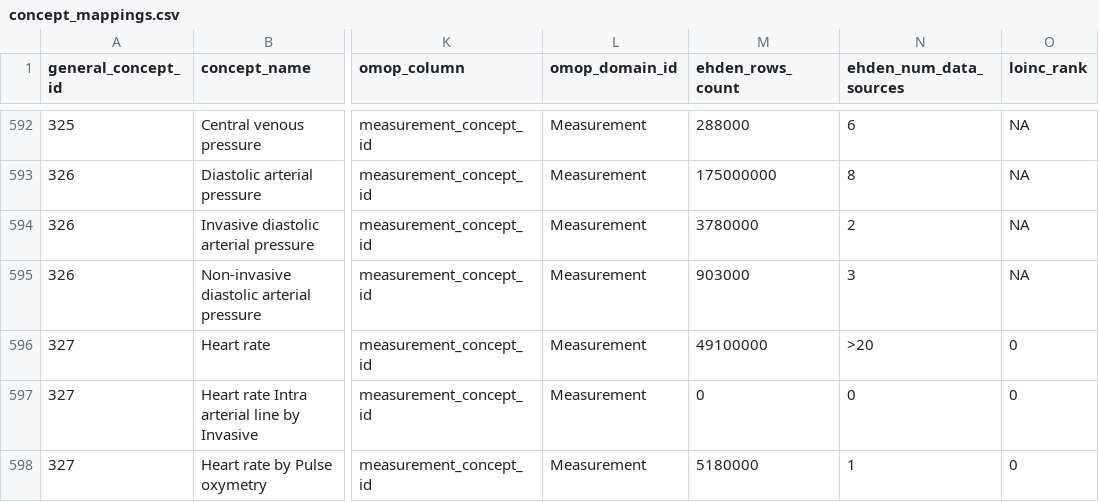
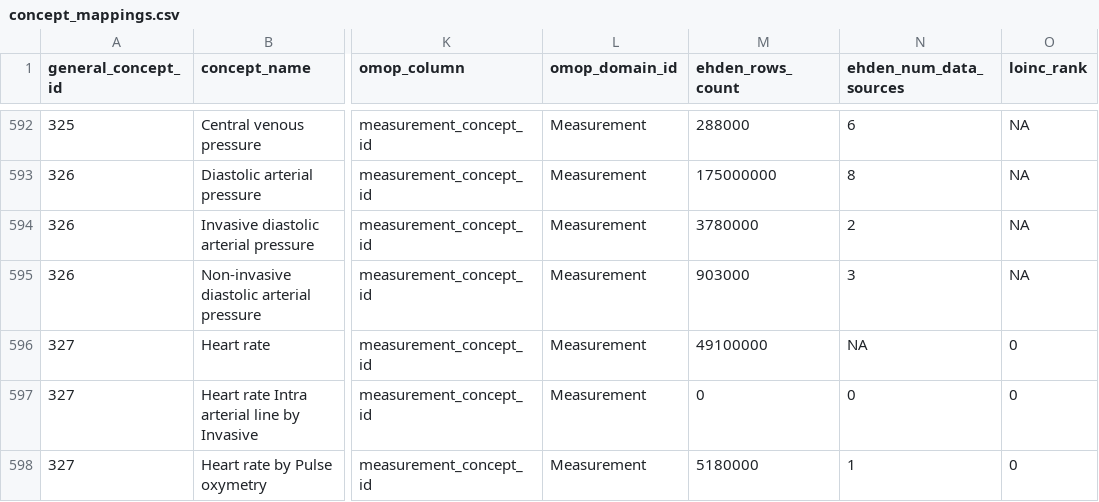
Before and after one commit to indicate-eu/data-dictionary, a CSV file: inst/extdata/csv/concept_mappings.csv, drawn as a sheet; only a part is shown, gaps mark what is left out; the diff names each change by its address in the sheet, - before the commit and + after, or states it on an @@ line.

```diff
--- a/inst/extdata/csv/concept_mappings.csv
+++ b/inst/extdata/csv/concept_mappings.csv
-N596 (ehden_num_data_sources): >20
+N596 (ehden_num_data_sources): NA
```
Also changed, not shown: inst/extdata/csv/general_concepts.csv, 2 other files.
